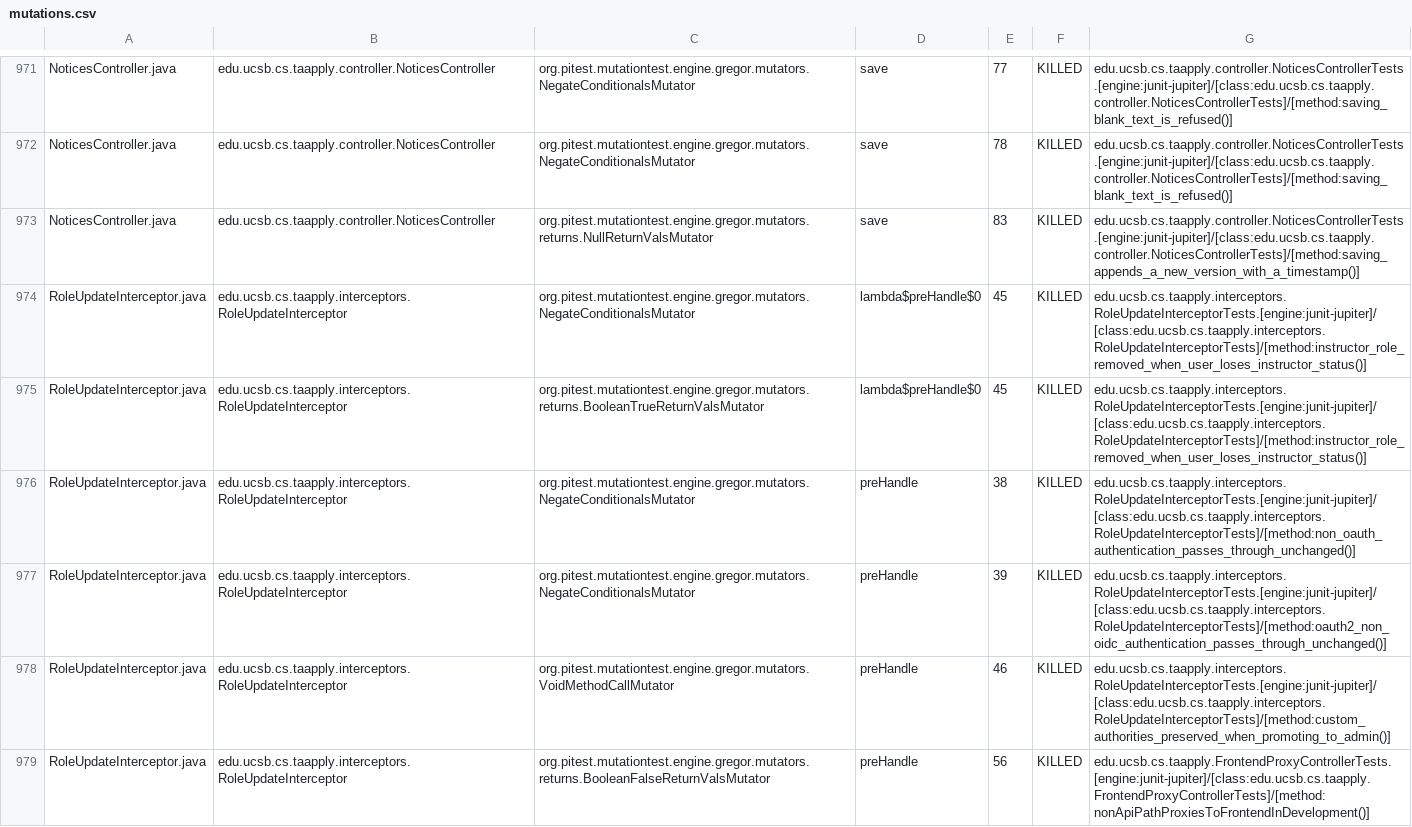
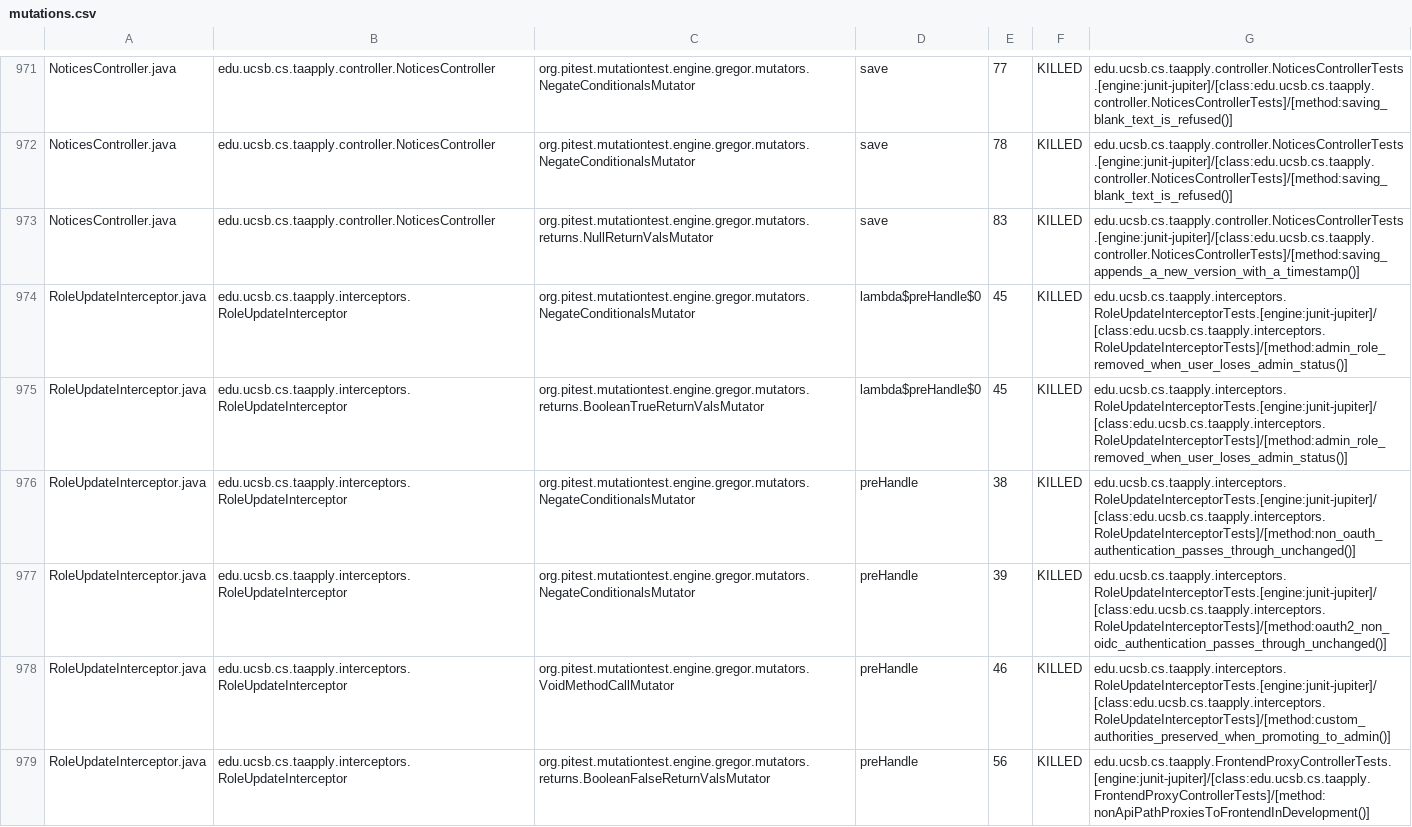
Before and after one commit to ucsb-cs156/proj-ta-apply, a CSV file: prs/149/pitest/mutations.csv, drawn as a sheet; only a part is shown, gaps mark what is left out; the diff covers the shown part only.

Commit message:
Deploying to gh-pages from @ ucsb-cs156/proj-ta-apply@46811cdbc155ccc62c80a1b65e460b84f0d465eb 🚀

```diff
--- a/prs/149/pitest/mutations.csv
+++ b/prs/149/pitest/mutations.csv
@@ -973,4 +973,4 @@ NoticesController.java,edu.ucsb.cs.taapply.controller.NoticesController,org.pite
 NoticesController.java,edu.ucsb.cs.taapply.controller.NoticesController,org.pitest.mutationtest.engine.gregor.mutators.returns.NullReturnValsMutator,save,83,KILLED,edu.ucsb.cs.taapply.controller.NoticesControllerTests.[engine:junit-jupiter]/[class:edu.ucsb.cs.taapply.controller.NoticesControllerTests]/[method:saving_appends_a_new_version_with_a_timestamp()]
-RoleUpdateInterceptor.java,edu.ucsb.cs.taapply.interceptors.RoleUpdateInterceptor,org.pitest.mutationtest.engine.gregor.mutators.NegateConditionalsMutator,lambda$preHandle$0,45,KILLED,edu.ucsb.cs.taapply.interceptors.RoleUpdateInterceptorTests.[engine:junit-jupiter]/[class:edu.ucsb.cs.taapply.interceptors.RoleUpdateInterceptorTests]/[method:instructor_role_removed_when_user_loses_instructor_status()]
-RoleUpdateInterceptor.java,edu.ucsb.cs.taapply.interceptors.RoleUpdateInterceptor,org.pitest.mutationtest.engine.gregor.mutators.returns.BooleanTrueReturnValsMutator,lambda$preHandle$0,45,KILLED,edu.ucsb.cs.taapply.interceptors.RoleUpdateInterceptorTests.[engine:junit-jupiter]/[class:edu.ucsb.cs.taapply.interceptors.RoleUpdateInterceptorTests]/[method:instructor_role_removed_when_user_loses_instructor_status()]
+RoleUpdateInterceptor.java,edu.ucsb.cs.taapply.interceptors.RoleUpdateInterceptor,org.pitest.mutationtest.engine.gregor.mutators.NegateConditionalsMutator,lambda$preHandle$0,45,KILLED,edu.ucsb.cs.taapply.interceptors.RoleUpdateInterceptorTests.[engine:junit-jupiter]/[class:edu.ucsb.cs.taapply.interceptors.RoleUpdateInterceptorTests]/[method:admin_role_removed_when_user_loses_admin_status()]
+RoleUpdateInterceptor.java,edu.ucsb.cs.taapply.interceptors.RoleUpdateInterceptor,org.pitest.mutationtest.engine.gregor.mutators.returns.BooleanTrueReturnValsMutator,lambda$preHandle$0,45,KILLED,edu.ucsb.cs.taapply.interceptors.RoleUpdateInterceptorTests.[engine:junit-jupiter]/[class:edu.ucsb.cs.taapply.interceptors.RoleUpdateInterceptorTests]/[method:admin_role_removed_when_user_loses_admin_status()]
 RoleUpdateInterceptor.java,edu.ucsb.cs.taapply.interceptors.RoleUpdateInterceptor,org.pitest.mutationtest.engine.gregor.mutators.NegateConditionalsMutator,preHandle,38,KILLED,edu.ucsb.cs.taapply.interceptors.RoleUpdateInterceptorTests.[engine:junit-jupiter]/[class:edu.ucsb.cs.taapply.interceptors.RoleUpdateInterceptorTests]/[method:non_oauth_authentication_passes_through_unchanged()]
```
Also changed, not shown: 64 edited cells elsewhere in this file, 52 other files.
